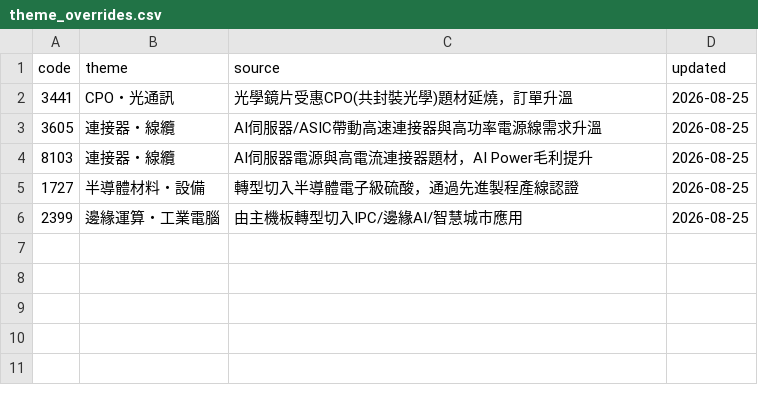
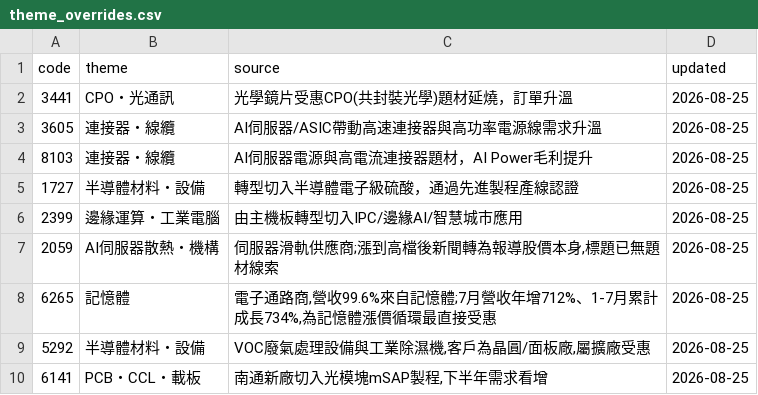
Before and after one commit to wesley314789/tw-momentum, a CSV file: data/theme_overrides.csv, drawn as a sheet; the diff names each change by its address in the sheet, - before the commit and + after, or states it on an @@ line.

```diff
--- a/data/theme_overrides.csv
+++ b/data/theme_overrides.csv
+row 7: 2059 | AI伺服器散熱・機構 | 伺服器滑軌供應商;漲到高檔後新聞轉為報導股價本身,標題已無題材線索 | 2026-08-25
+row 8: 6265 | 記憶體 | 電子通路商,營收99.6%來自記憶體;7月營收年增712%、1-7月累計成長734%,為記憶體漲價循環最直接受惠 | 2026-08-25
+row 9: 5292 | 半導體材料・設備 | VOC廢氣處理設備與工業除濕機,客戶為晶圓/面板廠,屬擴廠受惠 | 2026-08-25
+row 10: 6141 | PCB・CCL・載板 | 南通新廠切入光模塊mSAP製程,下半年需求看增 | 2026-08-25
```
Also changed, not shown: 1 other file.
